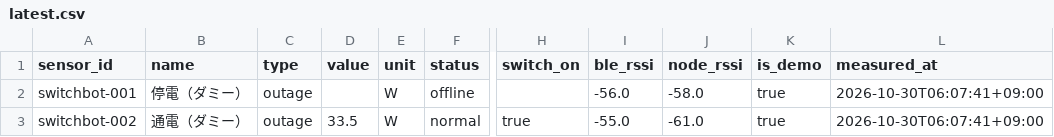
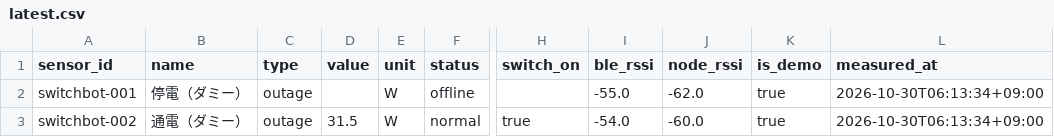
Before and after one commit to MOSA-github/power_outage_monitoring_system, a CSV file: docs/data/latest.csv, drawn as a sheet; only a part is shown, gaps mark what is left out; the diff names each change by its address in the sheet, - before the commit and + after, or states it on an @@ line.

```diff
--- a/docs/data/latest.csv
+++ b/docs/data/latest.csv
-I2 (ble_rssi): -56.0
+I2 (ble_rssi): -55.0
-J2 (node_rssi): -58.0
+J2 (node_rssi): -62.0
-L2:L3 (measured_at): 2026-10-30T06:07:41+09:00
+L2:L3 (measured_at): 2026-10-30T06:13:34+09:00
-D3 (value): 33.5
+D3 (value): 31.5
-I3 (ble_rssi): -55.0
+I3 (ble_rssi): -54.0
-J3 (node_rssi): -61.0
+J3 (node_rssi): -60.0
```
Also changed, not shown: 2 other files.
